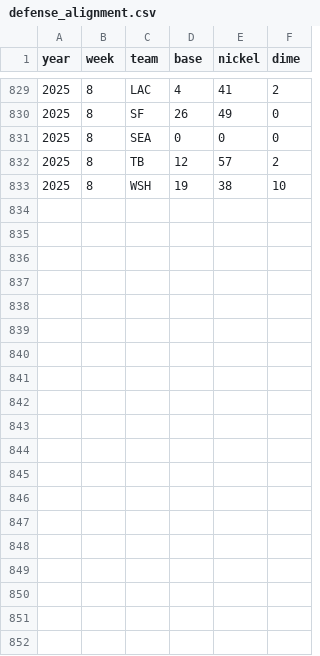
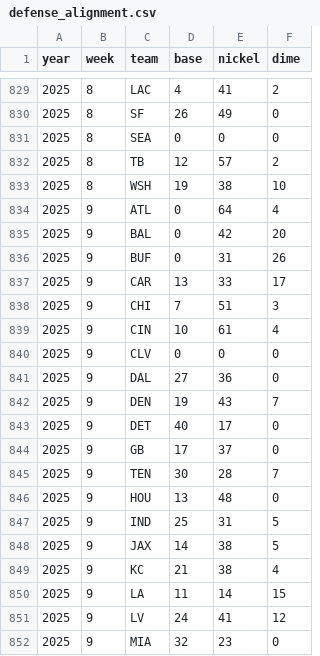
Before and after one commit to robert-stennett23/vs_created_data, a CSV file: defense_alignment.csv, drawn as a sheet; only a part is shown, gaps mark what is left out; the diff covers the shown part only.

```diff
--- a/defense_alignment.csv
+++ b/defense_alignment.csv
@@ -833 +833,20 @@
 2025,8,WSH,19,38,10
+2025,9,ATL,0,64,4
+2025,9,BAL,0,42,20
+2025,9,BUF,0,31,26
+2025,9,CAR,13,33,17
+2025,9,CHI,7,51,3
+2025,9,CIN,10,61,4
+2025,9,CLV,0,0,0
+2025,9,DAL,27,36,0
+2025,9,DEN,19,43,7
+2025,9,DET,40,17,0
+2025,9,GB,17,37,0
+2025,9,TEN,30,28,7
+2025,9,HOU,13,48,0
+2025,9,IND,25,31,5
+2025,9,JAX,14,38,5
+2025,9,KC,21,38,4
+2025,9,LA,11,14,15
+2025,9,LV,24,41,12
+2025,9,MIA,32,23,0
```
Also changed, not shown: 13 added rows elsewhere in this file, block_scheme.csv, current_wk_odds.csv.
